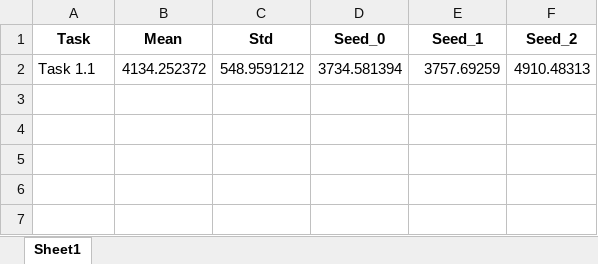
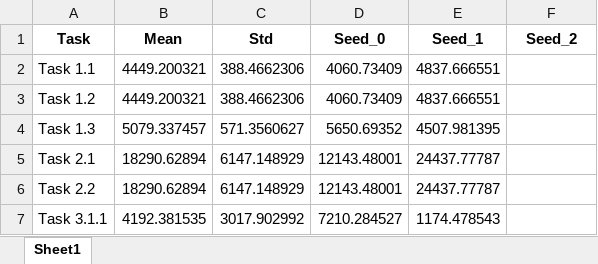
Before and after one commit to giorgiapavani/AI-in-Industry, an Excel workbook: notebooks/results.xlsx, sheet Sheet1, drawn as a sheet; values as stored, in another font and other column widths than the file's, no borders; removed rows and columns are numbered as before the commit, all else as after; the diff names each change by its address in the sheet, - before the commit and + after, or states it on an @@ line.

```diff
--- a/notebooks/results.xlsx (sheet Sheet1)
+++ b/notebooks/results.xlsx (sheet Sheet1)
-row 2: Task 1.1 | 4134.252372 | 548.9591212 | 3734.581394 | 3757.69259 | 4910.48313
+row 2: Task 1.1 | 4449.200321 | 388.4662306 | 4060.73409 | 4837.666551
+row 3: Task 1.2 | 4449.200321 | 388.4662306 | 4060.73409 | 4837.666551
+row 4: Task 1.3 | 5079.337457 | 571.3560627 | 5650.69352 | 4507.981395
+row 5: Task 2.1 | 18290.62894 | 6147.148929 | 12143.48001 | 24437.77787
+row 6: Task 2.2 | 18290.62894 | 6147.148929 | 12143.48001 | 24437.77787
+row 7: Task 3.1.1 | 4192.381535 | 3017.902992 | 7210.284527 | 1174.478543
```
Also changed, not shown: notebooks/predictions/predictions-1-1.xlsx, 6 other files.
